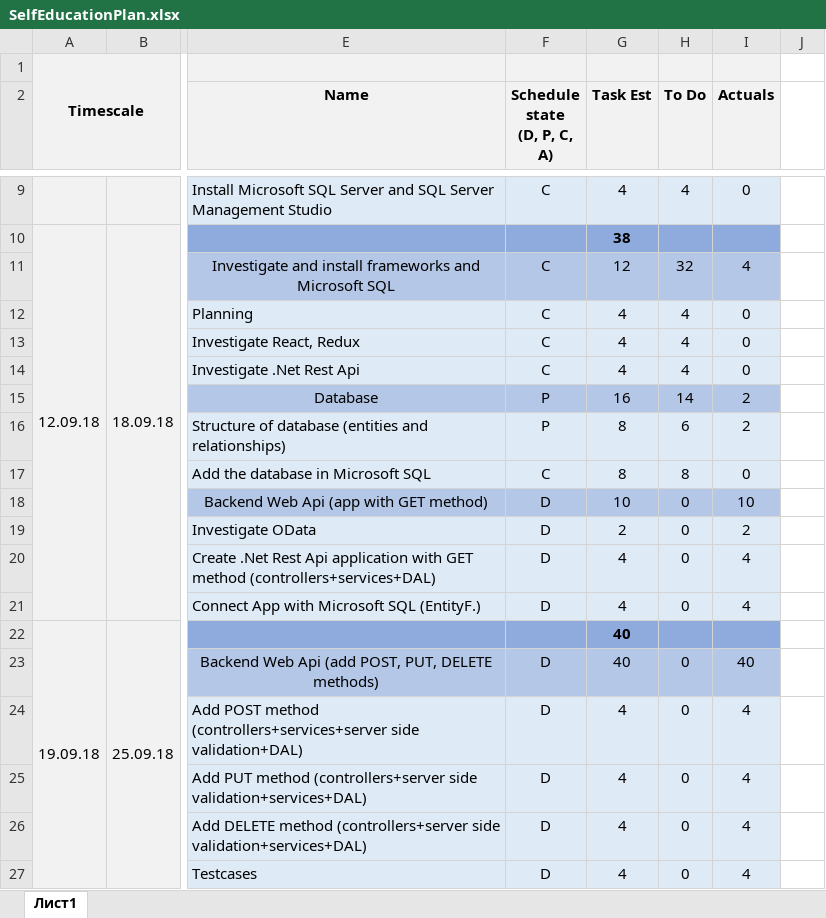
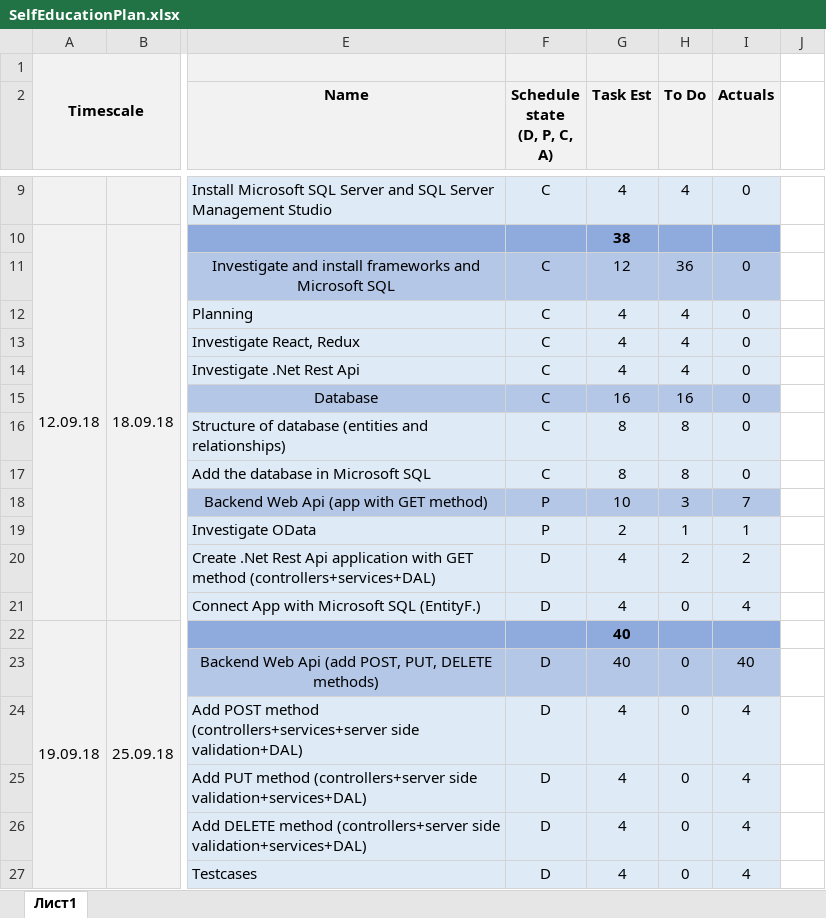
Before and after one commit to Vikroriia/DOTNET_React_App, an Excel workbook: SelfEducationPlan.xlsx, sheet Лист1, drawn as a sheet; only a part is shown, gaps mark what is left out; values as stored, in another font and other column widths than the file's, no borders; the diff names each change by its address in the sheet, - before the commit and + after, or states it on an @@ line.

Commit message:
Update database and plan

```diff
--- a/SelfEducationPlan.xlsx (sheet Лист1)
+++ b/SelfEducationPlan.xlsx (sheet Лист1)
-H11 (To Do): 32
+H11 (To Do): 36
-I11 (Actuals): 4
+I11 (Actuals): 0
-F15:F16 (Schedule state (D, P, C, A)): P
+F15:F16 (Schedule state (D, P, C, A)): C
-H15 (To Do): 14
+H15 (To Do): 16
-I15:I16 (Actuals): 2
+I15:I16 (Actuals): 0
-H16 (To Do): 6
+H16 (To Do): 8
-F18:F19 (Schedule state (D, P, C, A)): D
+F18:F19 (Schedule state (D, P, C, A)): P
-H18 (To Do): 0
+H18 (To Do): 3
-I18 (Actuals): 10
+I18 (Actuals): 7
-H19 (To Do): 0
+H19 (To Do): 1
-I19 (Actuals): 2
+I19 (Actuals): 1
-H20 (To Do): 0
+H20 (To Do): 2
-I20 (Actuals): 4
+I20 (Actuals): 2
```
Also changed, not shown: 1 other file.
